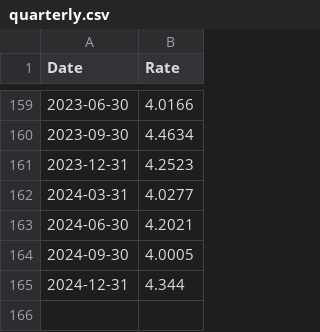
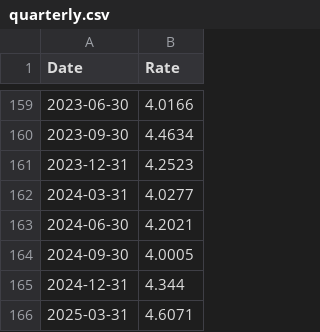
Before and after one commit to datasets/bond-yields-uk-10y, a CSV file: data/quarterly.csv, drawn as a sheet; only a part is shown, gaps mark what is left out; the diff names each change by its address in the sheet, - before the commit and + after, or states it on an @@ line.

```diff
--- a/data/quarterly.csv
+++ b/data/quarterly.csv
+row 166: 2025-03-31 | 4.6071
```
Also changed, not shown: 1 other file.
